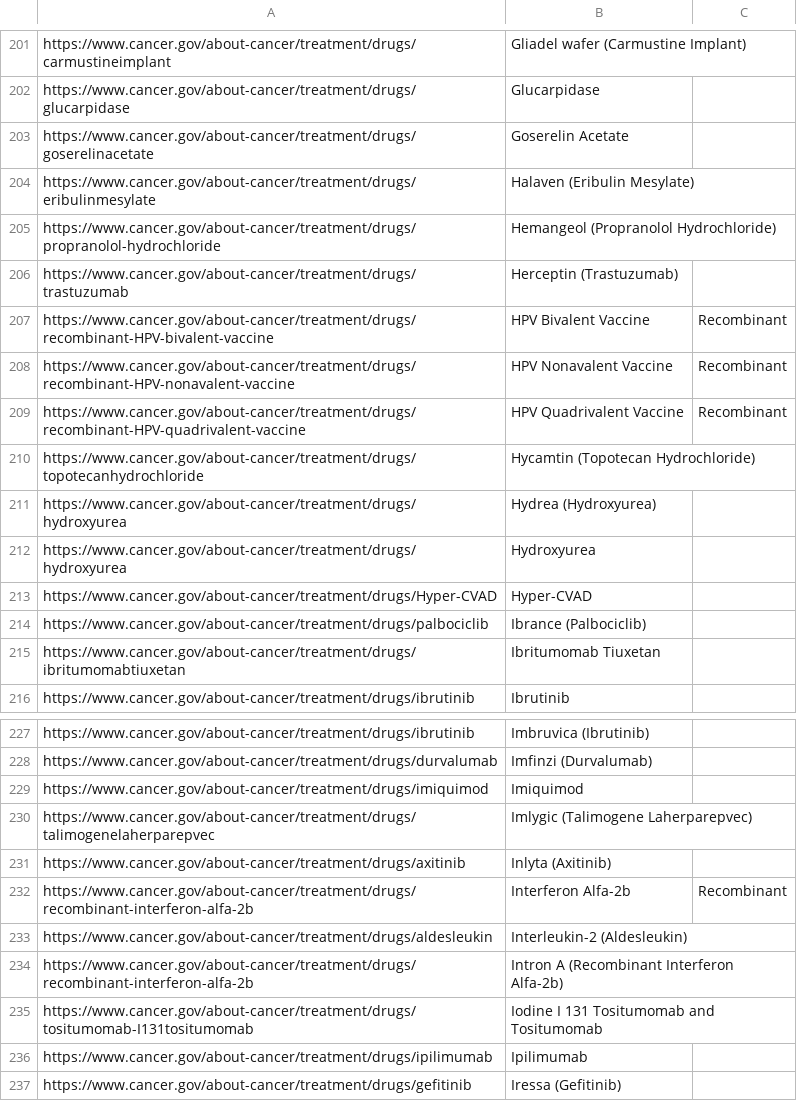
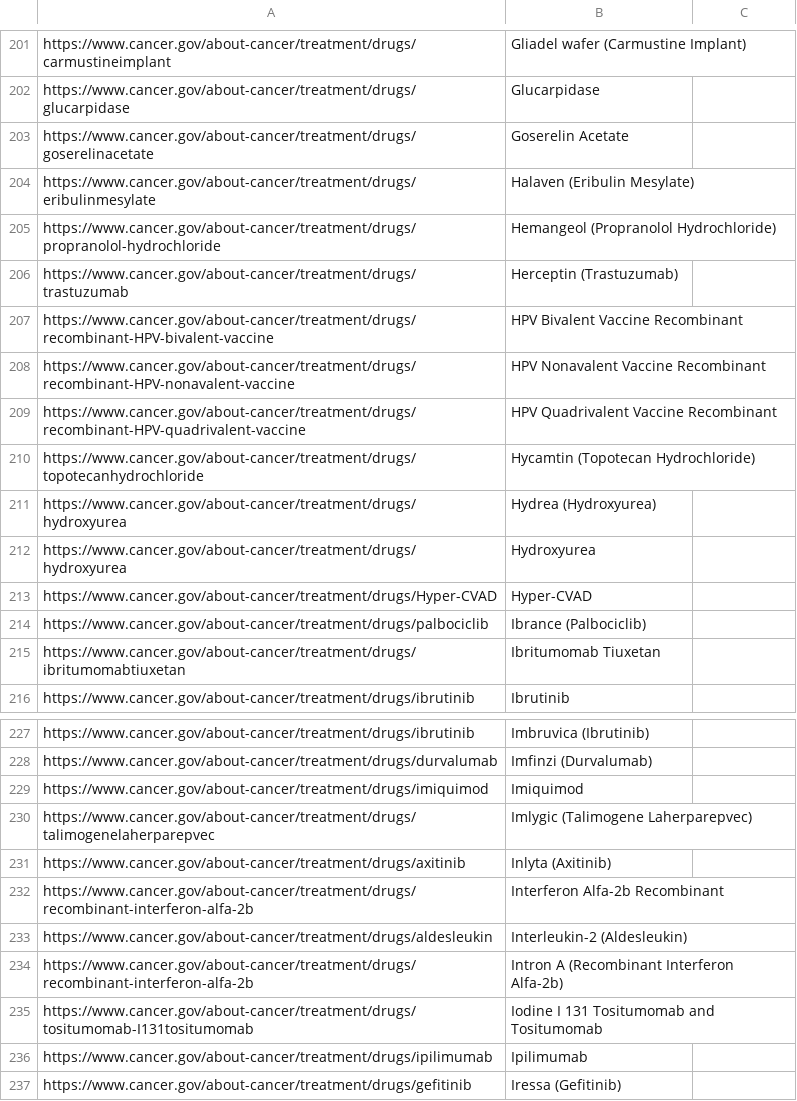
Before and after one commit to SVAI/ReadGood, a CSV file: drugs.csv, drawn as a sheet; only a part is shown, gaps mark what is left out; removed rows and columns are numbered as before the commit, all else as after; the diff names each change by its address in the sheet, - before the commit and + after, or states it on an @@ line.

Commit message:
More markup fixes

```diff
--- a/drugs.csv
+++ b/drugs.csv
-row 207: https://www.cancer.gov/about-cancer/treatment/drugs/recombinant-HPV-bivalent-vaccine | HPV Bivalent Vaccine | Recombinant
-row 208: https://www.cancer.gov/about-cancer/treatment/drugs/recombinant-HPV-nonavalent-vaccine | HPV Nonavalent Vaccine | Recombinant
-row 209: https://www.cancer.gov/about-cancer/treatment/drugs/recombinant-HPV-quadrivalent-vaccine | HPV Quadrivalent Vaccine | Recombinant
+row 207: https://www.cancer.gov/about-cancer/treatment/drugs/recombinant-HPV-bivalent-vaccine | HPV Bivalent Vaccine Recombinant
+row 208: https://www.cancer.gov/about-cancer/treatment/drugs/recombinant-HPV-nonavalent-vaccine | HPV Nonavalent Vaccine Recombinant
+row 209: https://www.cancer.gov/about-cancer/treatment/drugs/recombinant-HPV-quadrivalent-vaccine | HPV Quadrivalent Vaccine Recombinant
-row 232: https://www.cancer.gov/about-cancer/treatment/drugs/recombinant-interferon-alfa-2b | Interferon Alfa-2b | Recombinant
+row 232: https://www.cancer.gov/about-cancer/treatment/drugs/recombinant-interferon-alfa-2b | Interferon Alfa-2b Recombinant
```
